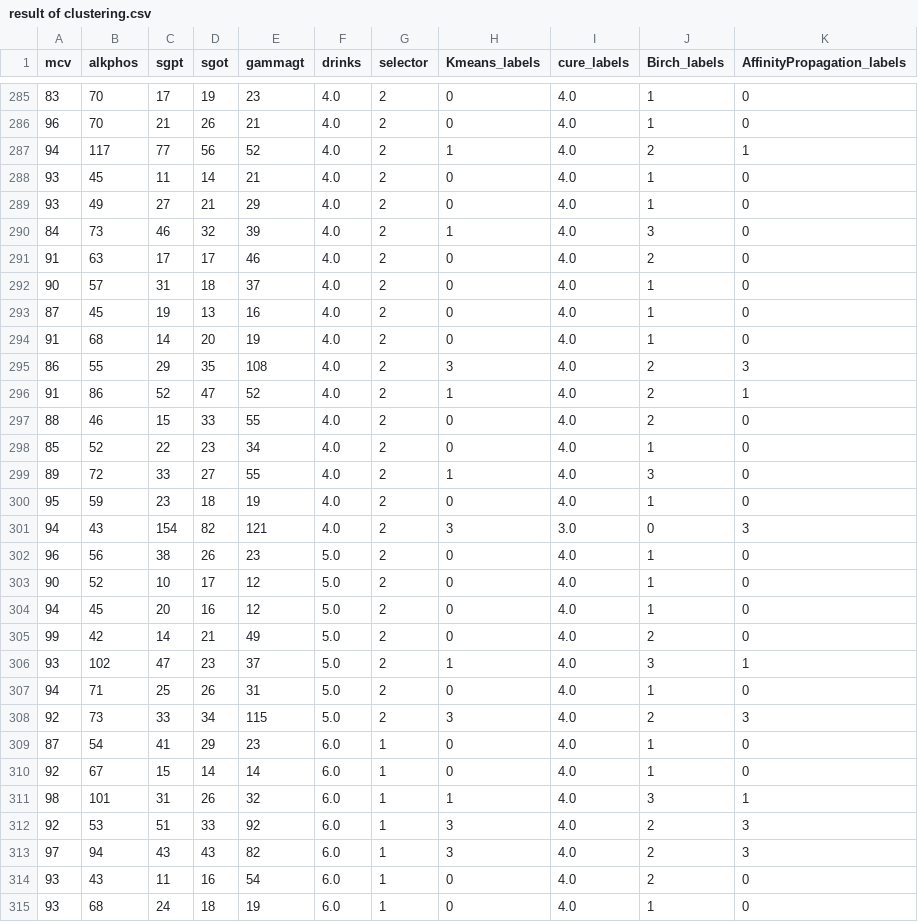
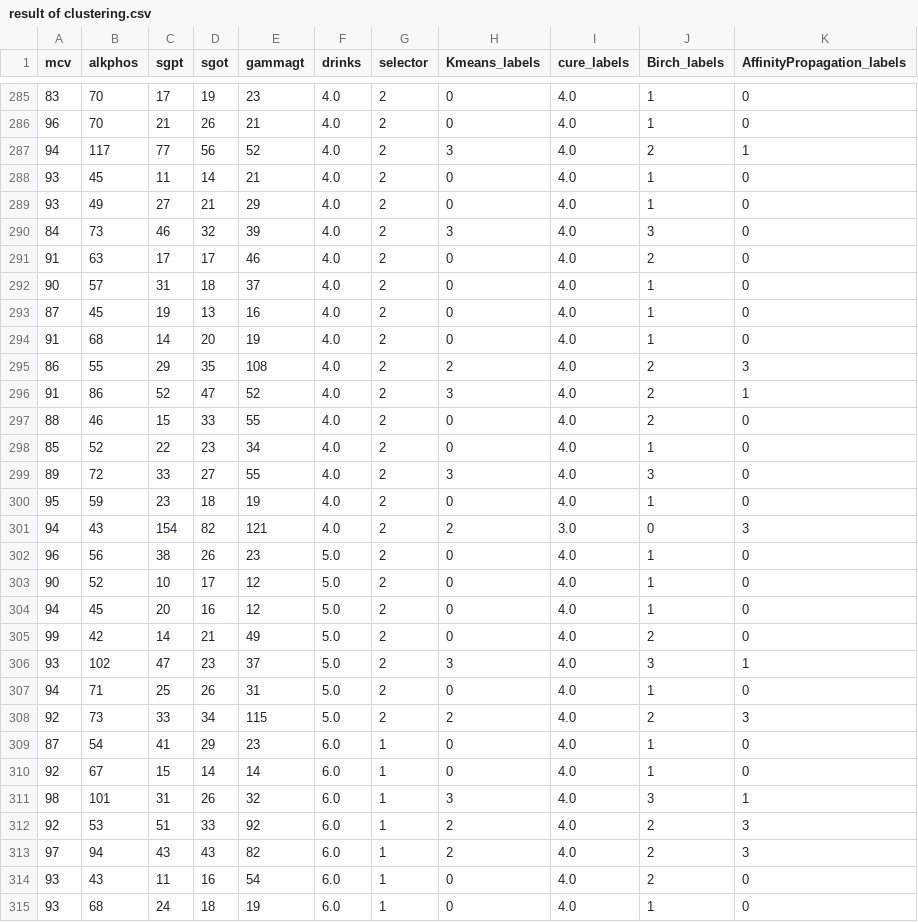
Before and after one commit to aminkhod/Clustering_practice, a CSV file: result of clustering.csv, drawn as a sheet; only a part is shown, gaps mark what is left out; the diff covers the shown part only.

```diff
--- a/result of clustering.csv
+++ b/result of clustering.csv
@@ -286,6 +286,6 @@ mcv,alkphos,sgpt,sgot,gammagt,drinks,selector,Kmeans_labels,cure_labels,Birch_la
 96,70,21,26,21,4.0,2,0,4.0,1,0
-94,117,77,56,52,4.0,2,1,4.0,2,1
+94,117,77,56,52,4.0,2,3,4.0,2,1
 93,45,11,14,21,4.0,2,0,4.0,1,0
 93,49,27,21,29,4.0,2,0,4.0,1,0
-84,73,46,32,39,4.0,2,1,4.0,3,0
+84,73,46,32,39,4.0,2,3,4.0,3,0
 91,63,17,17,46,4.0,2,0,4.0,2,0
@@ -294,9 +294,9 @@ mcv,alkphos,sgpt,sgot,gammagt,drinks,selector,Kmeans_labels,cure_labels,Birch_la
 91,68,14,20,19,4.0,2,0,4.0,1,0
-86,55,29,35,108,4.0,2,3,4.0,2,3
-91,86,52,47,52,4.0,2,1,4.0,2,1
+86,55,29,35,108,4.0,2,2,4.0,2,3
+91,86,52,47,52,4.0,2,3,4.0,2,1
 88,46,15,33,55,4.0,2,0,4.0,2,0
 85,52,22,23,34,4.0,2,0,4.0,1,0
-89,72,33,27,55,4.0,2,1,4.0,3,0
+89,72,33,27,55,4.0,2,3,4.0,3,0
 95,59,23,18,19,4.0,2,0,4.0,1,0
-94,43,154,82,121,4.0,2,3,3.0,0,3
+94,43,154,82,121,4.0,2,2,3.0,0,3
 96,56,38,26,23,5.0,2,0,4.0,1,0
@@ -305,10 +305,10 @@ mcv,alkphos,sgpt,sgot,gammagt,drinks,selector,Kmeans_labels,cure_labels,Birch_la
 99,42,14,21,49,5.0,2,0,4.0,2,0
-93,102,47,23,37,5.0,2,1,4.0,3,1
+93,102,47,23,37,5.0,2,3,4.0,3,1
 94,71,25,26,31,5.0,2,0,4.0,1,0
-92,73,33,34,115,5.0,2,3,4.0,2,3
+92,73,33,34,115,5.0,2,2,4.0,2,3
 87,54,41,29,23,6.0,1,0,4.0,1,0
 92,67,15,14,14,6.0,1,0,4.0,1,0
-98,101,31,26,32,6.0,1,1,4.0,3,1
-92,53,51,33,92,6.0,1,3,4.0,2,3
-97,94,43,43,82,6.0,1,3,4.0,2,3
+98,101,31,26,32,6.0,1,3,4.0,3,1
+92,53,51,33,92,6.0,1,2,4.0,2,3
+97,94,43,43,82,6.0,1,2,4.0,2,3
 93,43,11,16,54,6.0,1,0,4.0,2,0
```
Also changed, not shown: 123 edited cells elsewhere in this file, 3 other files.
